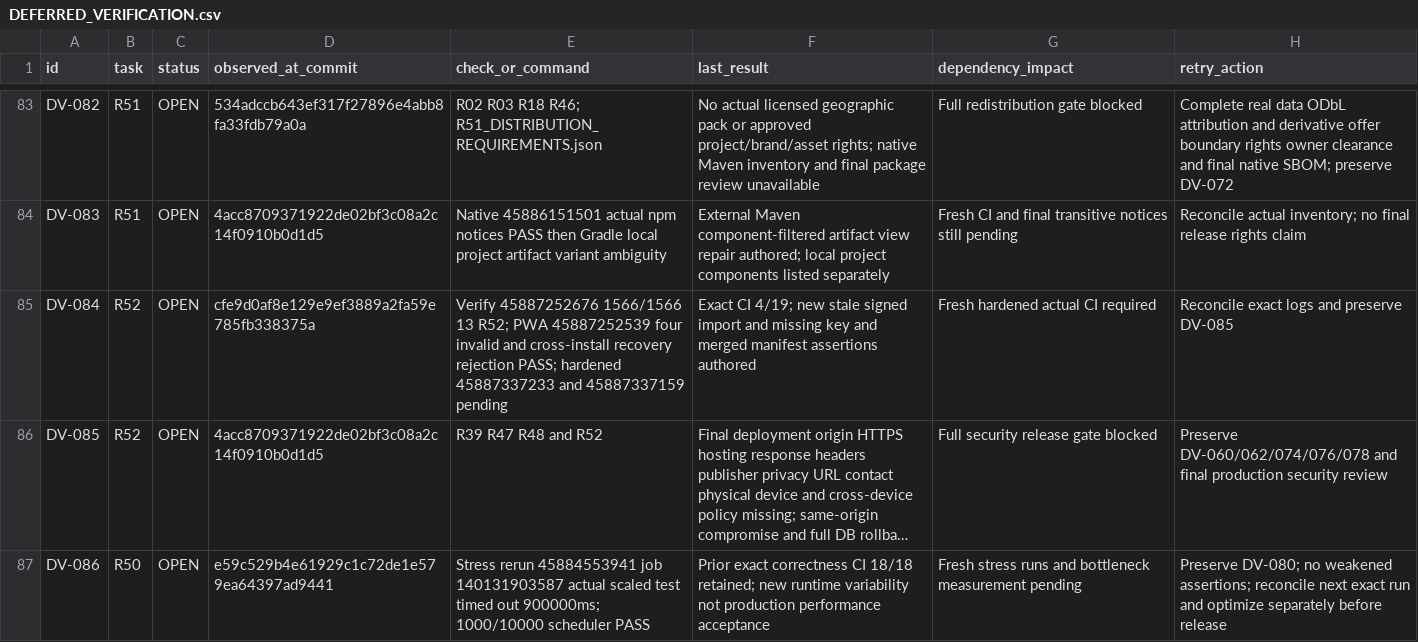
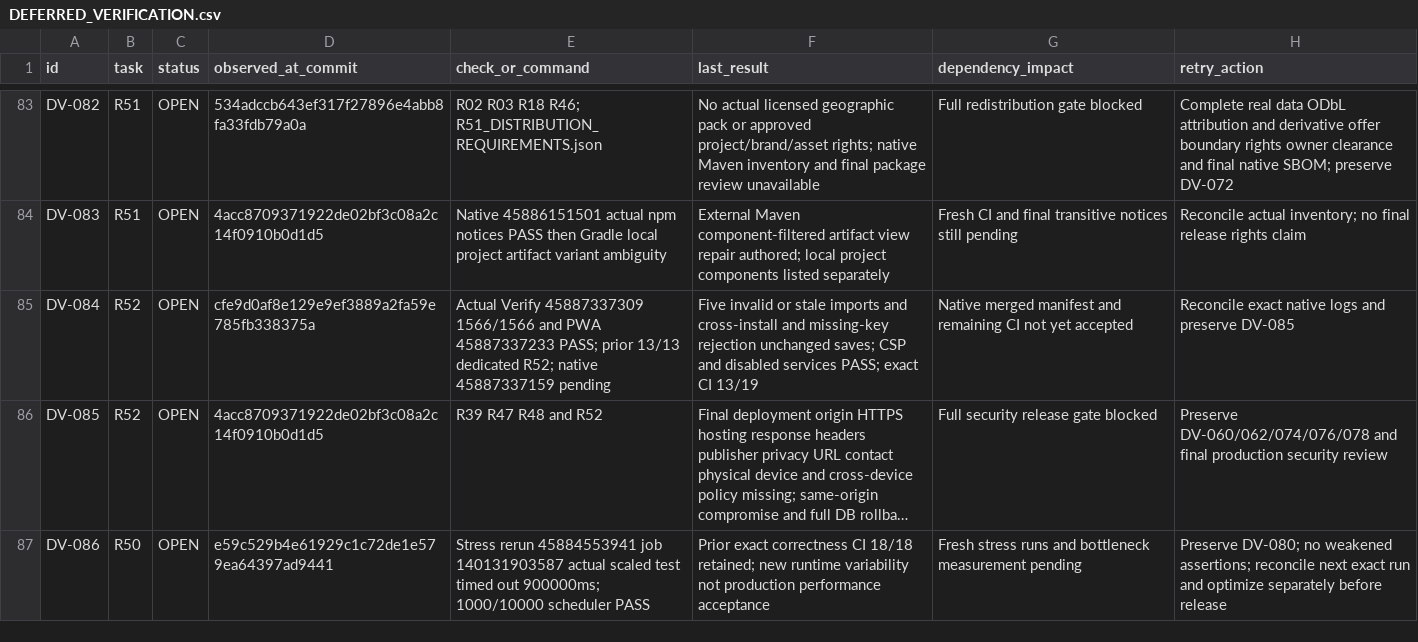
Before and after one commit to S2zxx0zxx/Railway-Ceo-, a CSV file: docs/railway/DEFERRED_VERIFICATION.csv, drawn as a sheet; only a part is shown, gaps mark what is left out; long unchanged cells end in …; the diff names each change by its address in the sheet, - before the commit and + after, or states it on an @@ line.

Commit message:
R52: record actual hardened browser and save security evidence

```diff
--- a/docs/railway/DEFERRED_VERIFICATION.csv
+++ b/docs/railway/DEFERRED_VERIFICATION.csv
-E85 (check_or_command): Verify 45887252676 1566/1566 13 R52; PWA 45887252539 four invalid and cross-install recovery rejection PASS; hardened 45887337233 and 45887337159 pending
+E85 (check_or_command): Actual Verify 45887337309 1566/1566 and PWA 45887337233 PASS; prior 13/13 dedicated R52; native 45887337159 pending
-F85 (last_result): Exact CI 4/19; new stale signed import and missing key and merged manifest assertions authored
+F85 (last_result): Five invalid or stale imports and cross-install and missing-key rejection unchanged saves; CSP and disabled services PASS; exact CI 13/19
-G85 (dependency_impact): Fresh hardened actual CI required
+G85 (dependency_impact): Native merged manifest and remaining CI not yet accepted
-H85 (retry_action): Reconcile exact logs and preserve DV-085
+H85 (retry_action): Reconcile exact native logs and preserve DV-085
```
Also changed, not shown: docs/railway/EXECUTION_LEDGER.csv, 2 other files.
